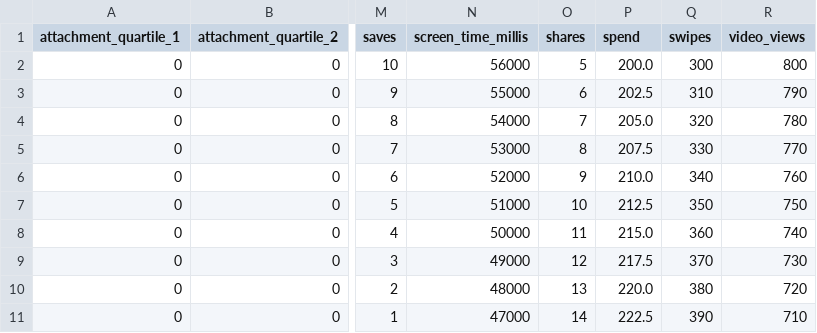
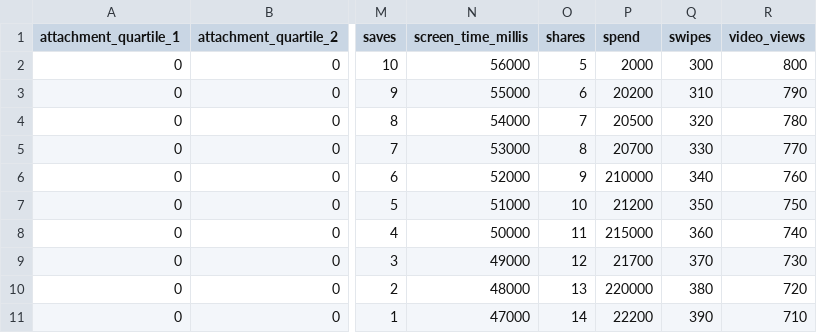
Before and after one commit to fivetran/dbt_snapchat_ads_source, a CSV file: integration_tests/seeds/snapchat_campaign_geo_region_daily_report_data.csv, drawn as a sheet; only a part is shown, gaps mark what is left out; the diff names each change by its address in the sheet, - before the commit and + after, or states it on an @@ line.

```diff
--- a/integration_tests/seeds/snapchat_campaign_geo_region_daily_report_data.csv
+++ b/integration_tests/seeds/snapchat_campaign_geo_region_daily_report_data.csv
-P2 (spend): 200.0
+P2 (spend): 2000
-P3 (spend): 202.5
+P3 (spend): 20200
-P4 (spend): 205.0
+P4 (spend): 20500
-P5 (spend): 207.5
+P5 (spend): 20700
-P6 (spend): 210.0
+P6 (spend): 210000
-P7 (spend): 212.5
+P7 (spend): 21200
-P8 (spend): 215.0
+P8 (spend): 215000
-P9 (spend): 217.5
+P9 (spend): 21700
-P10 (spend): 220.0
+P10 (spend): 220000
-P11 (spend): 222.5
+P11 (spend): 22200
```
Also changed, not shown: integration_tests/seeds/snapchat_campaign_geo_country_daily_report_data.csv.
